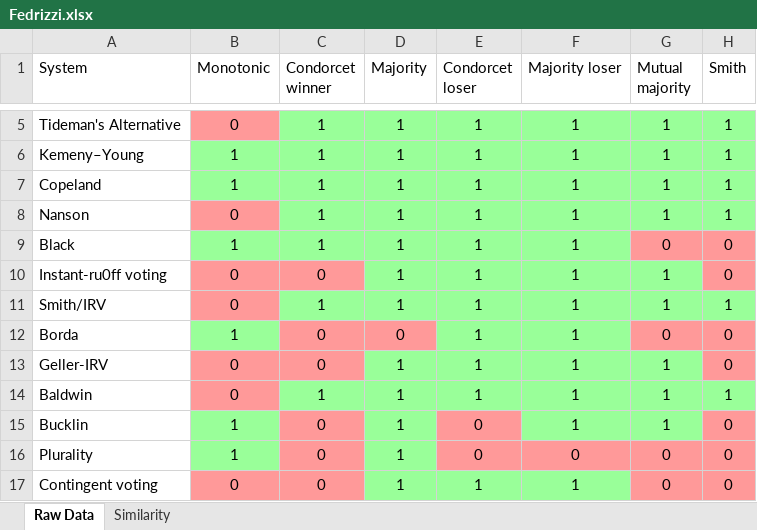
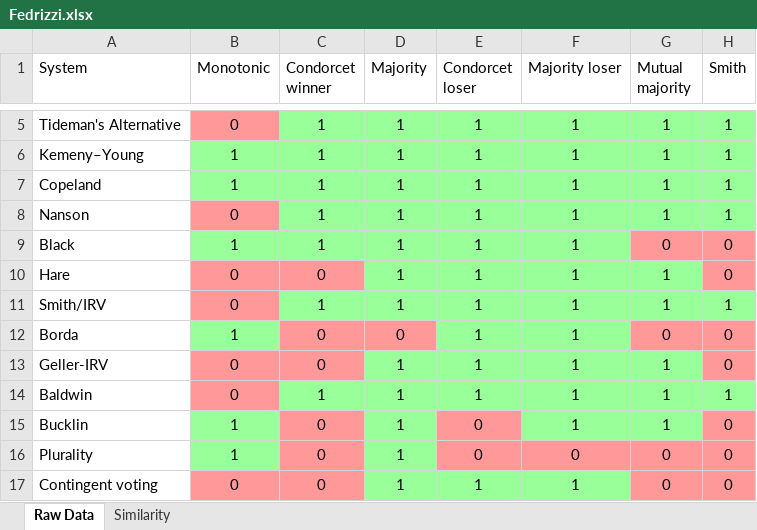
Before and after one commit to cosmcbun/VotingSystems, an Excel workbook: Fedrizzi.xlsx, sheet Raw Data, drawn as a sheet; only a part is shown, gaps mark what is left out; values as stored, in another font and other column widths than the file's, no borders; the diff names each change by its address in the sheet, - before the commit and + after, or states it on an @@ line.

```diff
--- a/Fedrizzi.xlsx (sheet Raw Data)
+++ b/Fedrizzi.xlsx (sheet Raw Data)
-A10 (System): Instant-ru0ff voting
+A10 (System): Hare
```
Also changed, not shown: 5 other files.
